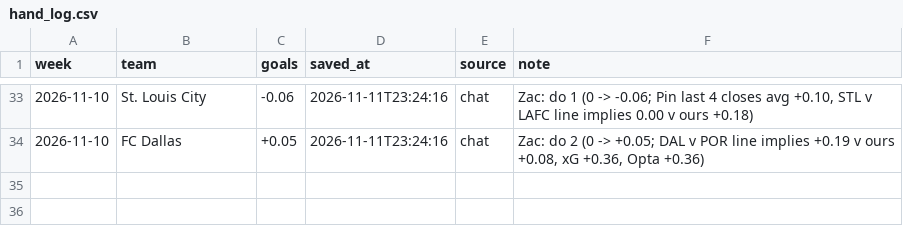
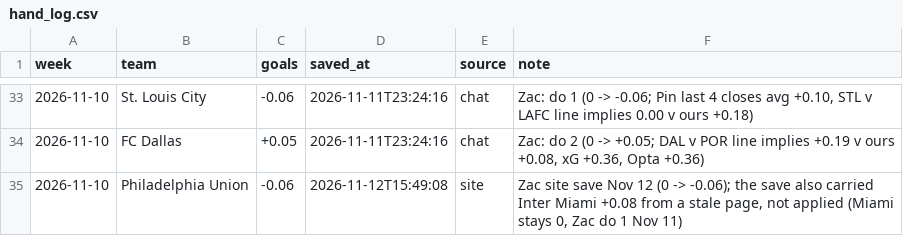
Before and after one commit to TheBallr/MLS-FUTURES, a CSV file: data/ratings/hand_log.csv, drawn as a sheet; only a part is shown, gaps mark what is left out; the diff names each change by its address in the sheet, - before the commit and + after, or states it on an @@ line.

```diff
--- a/data/ratings/hand_log.csv
+++ b/data/ratings/hand_log.csv
+row 35: 2026-11-10 | Philadelphia Union | -0.06 | 2026-11-12T15:49:08 | site | Zac site save Nov 12 (0 -> -0.06); the save also carried Inter Miami +0.08 from a stale page, not applied (Miami stays 0, Zac do 1 Nov 11)
```
Also changed, not shown: data/ratings/method_log.csv.
